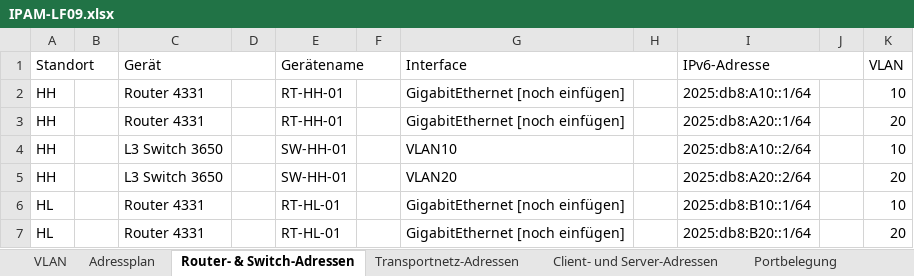
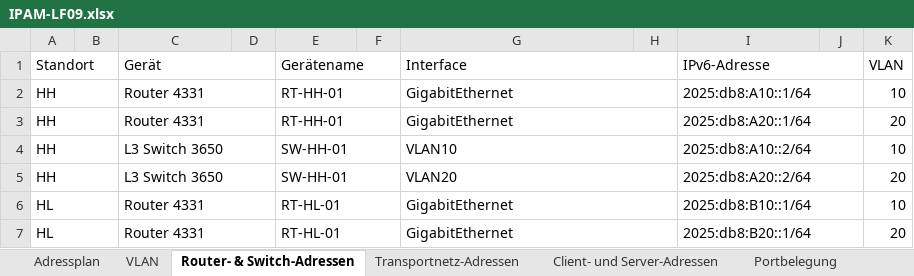
Before and after one commit to mvxsvchs/LF09, an Excel workbook: IPAM-LF09.xlsx, sheet Router- & Switch-Adressen, drawn as a sheet; only a part is shown; values as stored, in another font and other column widths than the file's, no cell formats; the diff covers the shown part only; the diff names each change by its address in the sheet, - before the commit and + after, or states it on an @@ line.

```diff
--- a/IPAM-LF09.xlsx (sheet Router- & Switch-Adressen)
+++ b/IPAM-LF09.xlsx (sheet Router- & Switch-Adressen)
@@ sheet tab order changed: Adressplan | VLAN | Router- & Switch-Adressen | Transportnetz-Adressen | Client- und Server-Adressen | Portbelegung @@
+A2:B2 merged
+C2:D2 merged
+E2:F2 merged
-G2:G3 (Interface): GigabitEthernet [noch einfügen]
+G2:G3 (Interface): GigabitEthernet
+G2:H2 merged
+I2:J2 merged
+A3:B3 merged
+C3:D3 merged
+E3:F3 merged
+G3:H3 merged
+I3:J3 merged
+A4:B4 merged
+C4:D4 merged
+E4:F4 merged
+G4:H4 merged
+I4:J4 merged
+A5:B5 merged
+C5:D5 merged
+E5:F5 merged
+G5:H5 merged
+I5:J5 merged
+A6:B6 merged
+C6:D6 merged
+E6:F6 merged
-G6:G7 (Interface): GigabitEthernet [noch einfügen]
+G6:G7 (Interface): GigabitEthernet
+G6:H6 merged
+I6:J6 merged
+A7:B7 merged
+C7:D7 merged
+E7:F7 merged
+G7:H7 merged
+I7:J7 merged
```
Also changed, not shown: 2 edited cells and merged cells elsewhere in this sheet, sheet Portbelegung, sheet Client- und Server-Adressen, sheet Transportnetz-Adressen, sheet Adressplan, sheet VLAN, cell formats.
